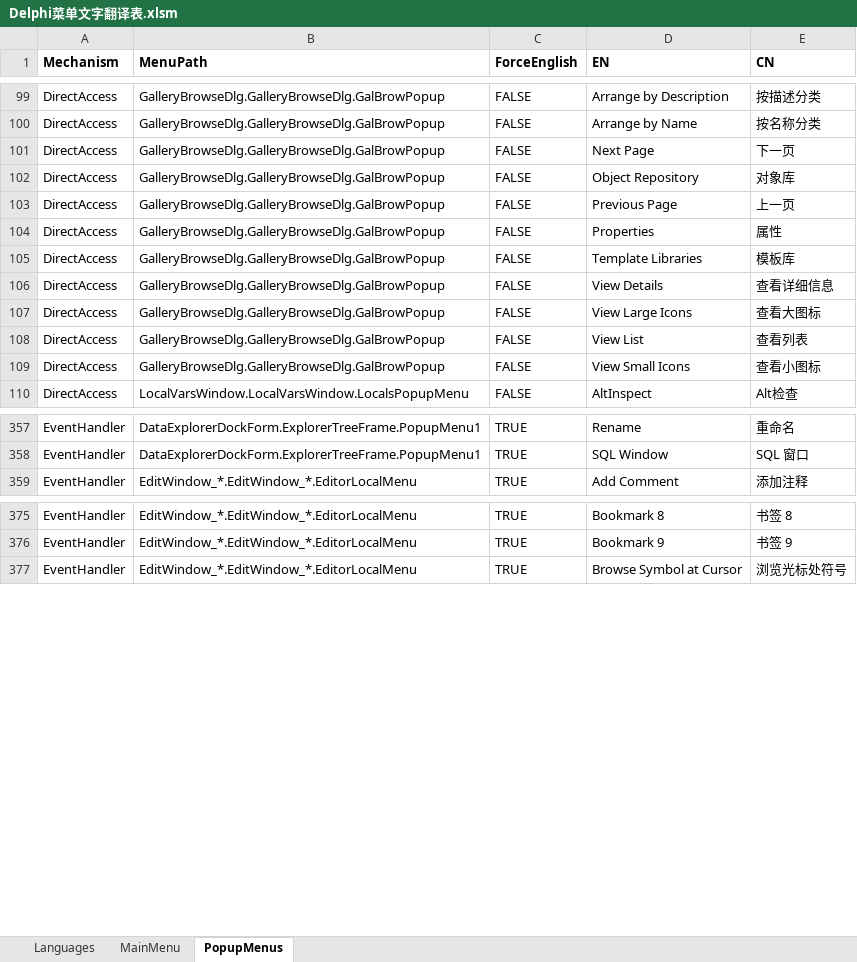
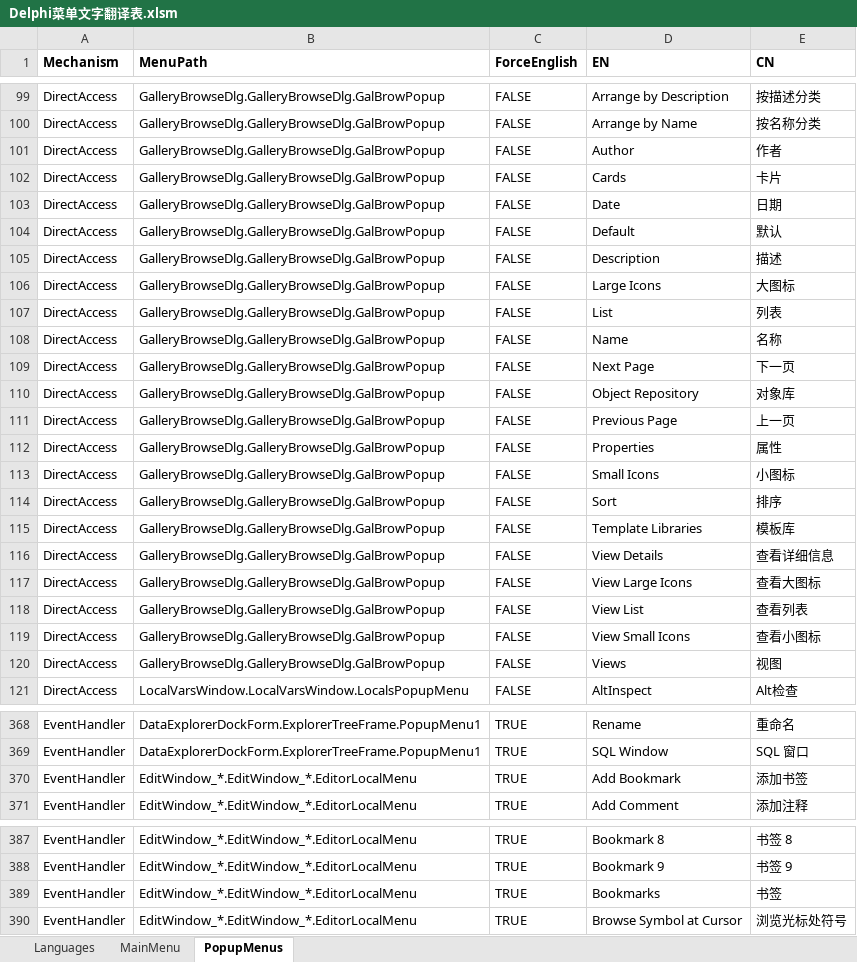
Before and after one commit to cnpack/cnwizards, an Excel workbook: Doc/Delphi菜单文字翻译表.xlsm, sheet PopupMenus, drawn as a sheet; only a part is shown, gaps mark what is left out; values as stored, in another font and other column widths than the file's, no borders; the diff names each change by its address in the sheet, - before the commit and + after, or states it on an @@ line.

Commit message:
* [MultiLang] Add some Missing Menus.

```diff
--- a/Doc/Delphi菜单文字翻译表.xlsm (sheet PopupMenus)
+++ b/Doc/Delphi菜单文字翻译表.xlsm (sheet PopupMenus)
+row 101: DirectAccess | GalleryBrowseDlg.GalleryBrowseDlg.GalBrowPopup | FALSE | Author | 作者
+row 102: DirectAccess | GalleryBrowseDlg.GalleryBrowseDlg.GalBrowPopup | FALSE | Cards | 卡片
+row 103: DirectAccess | GalleryBrowseDlg.GalleryBrowseDlg.GalBrowPopup | FALSE | Date | 日期
+row 104: DirectAccess | GalleryBrowseDlg.GalleryBrowseDlg.GalBrowPopup | FALSE | Default | 默认
+row 105: DirectAccess | GalleryBrowseDlg.GalleryBrowseDlg.GalBrowPopup | FALSE | Description | 描述
+row 106: DirectAccess | GalleryBrowseDlg.GalleryBrowseDlg.GalBrowPopup | FALSE | Large Icons | 大图标
+row 107: DirectAccess | GalleryBrowseDlg.GalleryBrowseDlg.GalBrowPopup | FALSE | List | 列表
+row 108: DirectAccess | GalleryBrowseDlg.GalleryBrowseDlg.GalBrowPopup | FALSE | Name | 名称
+row 113: DirectAccess | GalleryBrowseDlg.GalleryBrowseDlg.GalBrowPopup | FALSE | Small Icons | 小图标
+row 114: DirectAccess | GalleryBrowseDlg.GalleryBrowseDlg.GalBrowPopup | FALSE | Sort | 排序
+row 120: DirectAccess | GalleryBrowseDlg.GalleryBrowseDlg.GalBrowPopup | FALSE | Views | 视图
+row 370: EventHandler | EditWindow_*.EditWindow_*.EditorLocalMenu | TRUE | Add Bookmark | 添加书签
+row 389: EventHandler | EditWindow_*.EditWindow_*.EditorLocalMenu | TRUE | Bookmarks | 书签
```
Also changed, not shown: sheet MainMenu, 1 other file.
